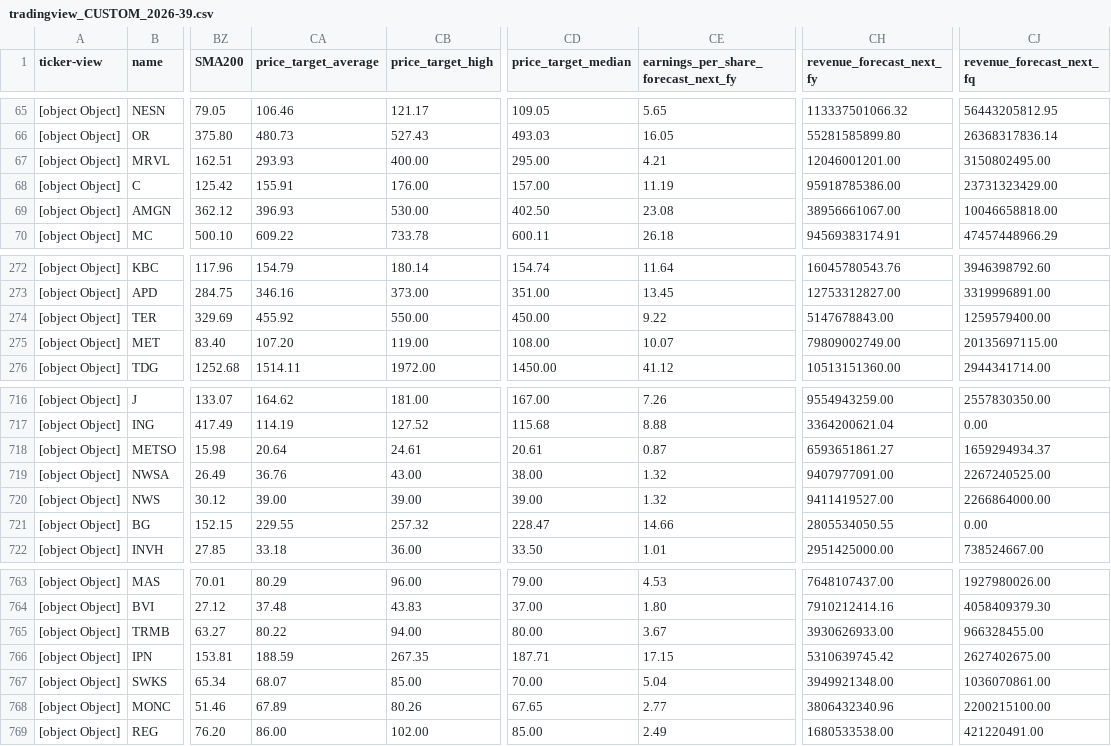
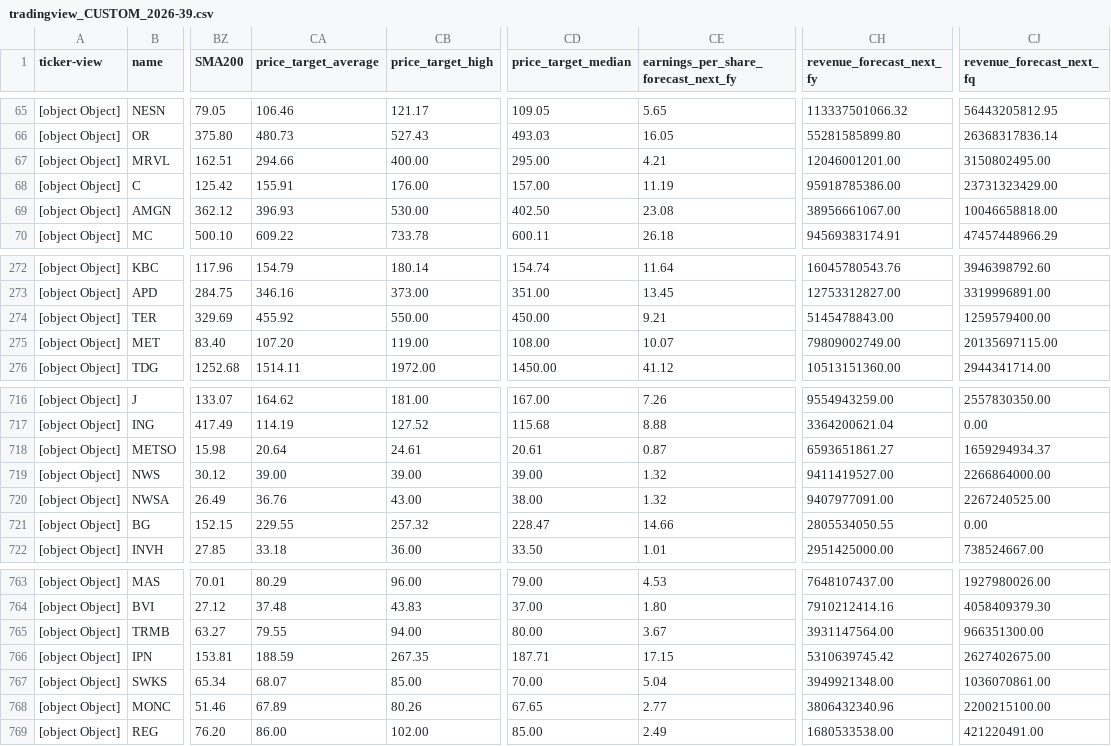
Before and after one commit to amonbts/stock, a CSV file: storage/tradingview_CUSTOM_2026-39.csv, drawn as a sheet; only a part is shown, gaps mark what is left out; the diff covers the shown part only; the diff names each change by its address in the sheet, - before the commit and + after, or states it on an @@ line.

```diff
--- a/storage/tradingview_CUSTOM_2026-39.csv
+++ b/storage/tradingview_CUSTOM_2026-39.csv
-CA67 (price_target_average): 293.93
+CA67 (price_target_average): 294.66
-CE274: 9.22
+CE274: 9.21
-CH274 (revenue_forecast_next_fy): 5147678843.00
+CH274 (revenue_forecast_next_fy): 5145478843.00
@@ row 720 moved to row 719: [object Object] @@
-CA765 (price_target_average): 80.22
+CA765 (price_target_average): 79.55
-CH765 (revenue_forecast_next_fy): 3930626933.00
+CH765 (revenue_forecast_next_fy): 3931147564.00
-CJ765 (revenue_forecast_next_fq): 966328455.00
+CJ765 (revenue_forecast_next_fq): 966351300.00
```
Also changed, not shown: 1 added row, 1 removed row and 15 edited cells elsewhere in this file, 1 other file.
